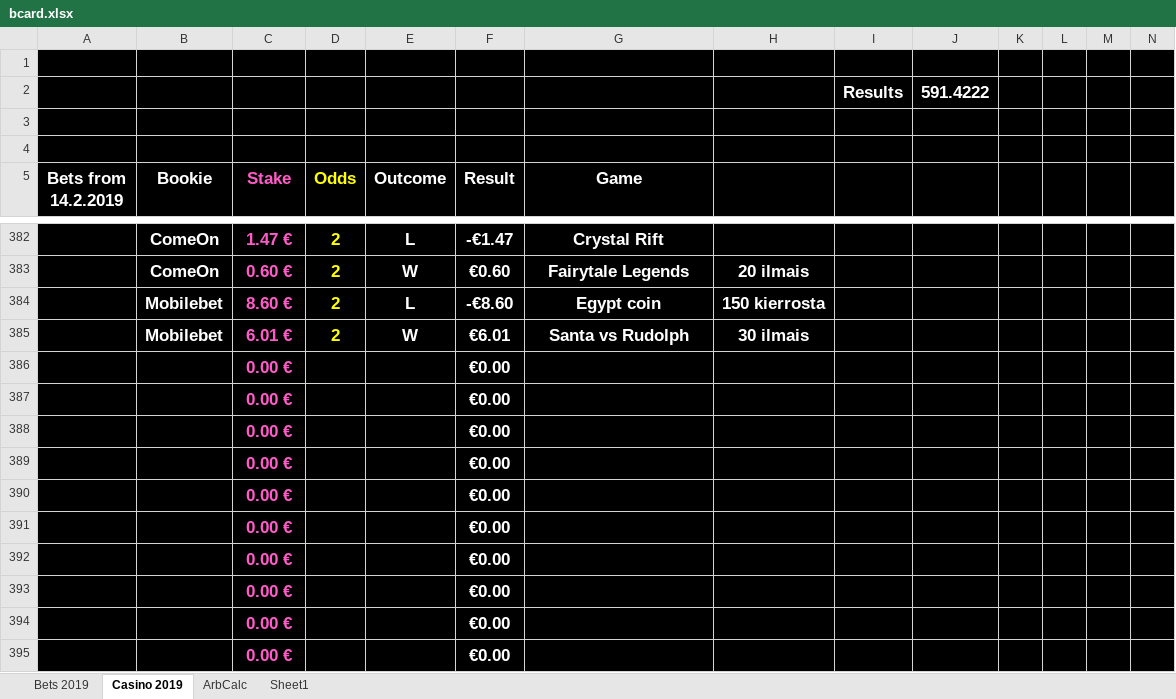
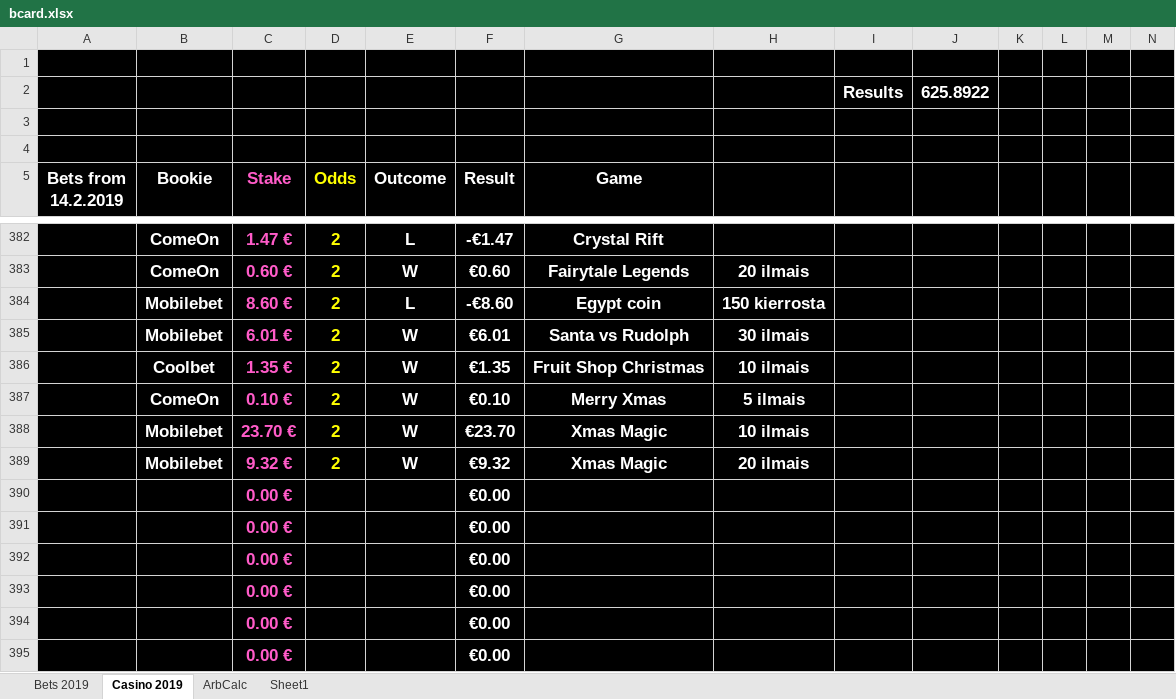
Before and after one commit to Dexcel93/betsit20, an Excel workbook: bcard.xlsx, sheet Casino 2019, drawn as a sheet; only a part is shown, gaps mark what is left out; values as stored, in another font and other column widths than the file's, no borders; conditional formats not drawn; removed rows and columns are numbered as before the commit, all else as after; rows hold the shown columns only; the diff names each change by its address in the sheet, - before the commit and + after, or states it on an @@ line.

```diff
--- a/bcard.xlsx (sheet Casino 2019)
+++ b/bcard.xlsx (sheet Casino 2019)
-J2: 591.4222
+J2: 625.8922
-row 386:  |  | 0.00 € |  |  | €0.00
-row 387:  |  | 0.00 € |  |  | €0.00
-row 388:  |  | 0.00 € |  |  | €0.00
-row 389:  |  | 0.00 € |  |  | €0.00
+row 386:  | Coolbet | 1.35 € | 2 | W | €1.35 | Fruit Shop Christmas | 10 ilmais
+row 387:  | ComeOn | 0.10 € | 2 | W | €0.10 | Merry Xmas | 5 ilmais
+row 388:  | Mobilebet | 23.70 € | 2 | W | €23.70 | Xmas Magic | 10 ilmais
+row 389:  | Mobilebet | 9.32 € | 2 | W | €9.32 | Xmas Magic | 20 ilmais
```
Also changed, not shown: sheet Bets 2019, sheet ArbCalc.
